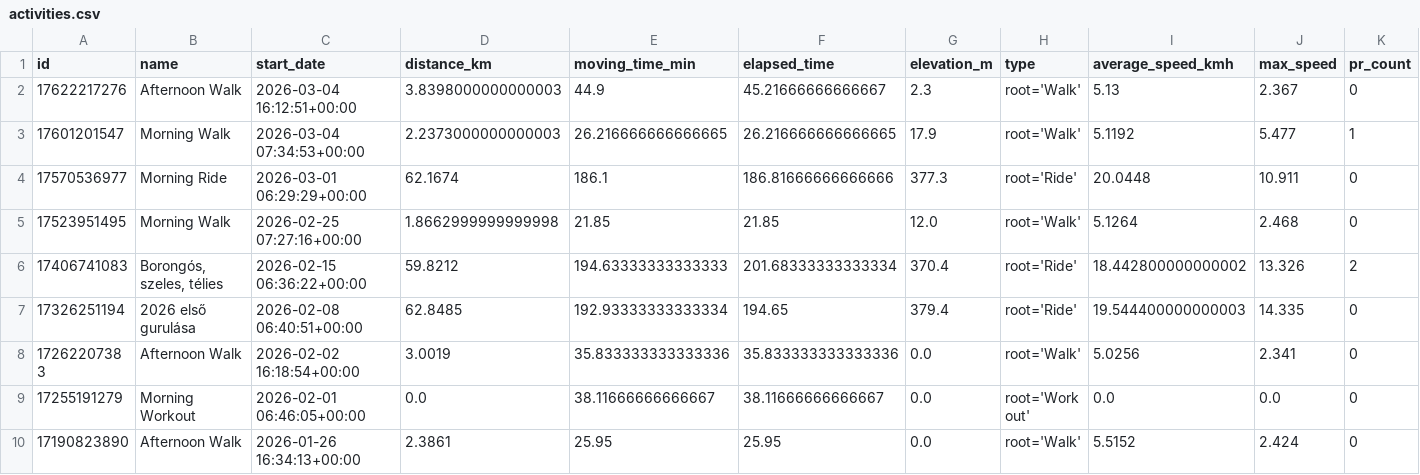
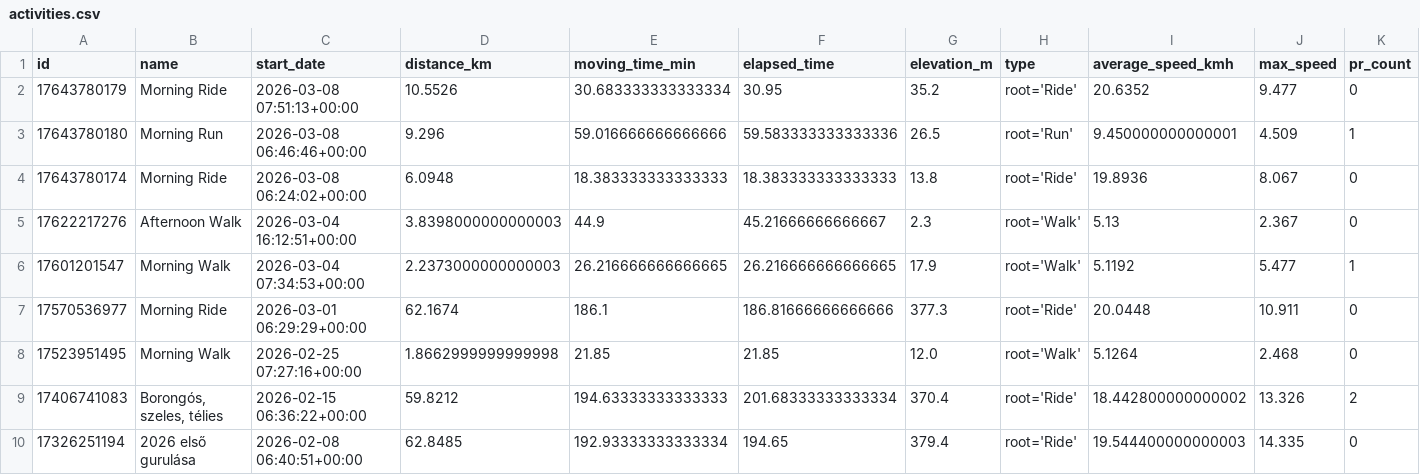
Before and after one commit to ak91hu/ModernHumbleBragDashboard, a CSV file: data/activities.csv, drawn as a sheet; only a part is shown; the shorter side is filled out with more unchanged rows; rows hold the shown columns only; the diff names each change by its address in the sheet, - before the commit and + after, or states it on an @@ line.

Commit message:
Auto-update Strava data

```diff
--- a/data/activities.csv
+++ b/data/activities.csv
+row 2: 17643780179 | Morning Ride | 2026-03-08 07:51:13+00:00 | 10.5526 | 30.683333333333334 | 30.95 | 35.2 | root='Ride' | 20.6352 | 9.477 | 0
+row 3: 17643780180 | Morning Run | 2026-03-08 06:46:46+00:00 | 9.296 | 59.016666666666666 | 59.583333333333336 | 26.5 | root='Run' | 9.450000000000001 | 4.509 | 1
+row 4: 17643780174 | Morning Ride | 2026-03-08 06:24:02+00:00 | 6.0948 | 18.383333333333333 | 18.383333333333333 | 13.8 | root='Ride' | 19.8936 | 8.067 | 0
```
